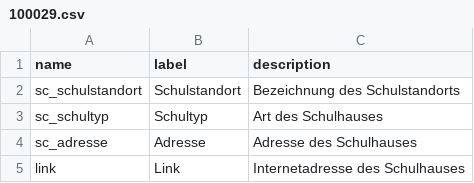
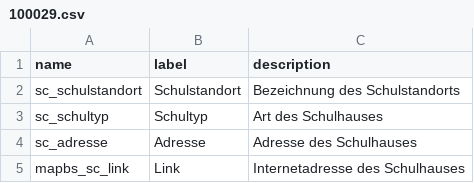
Before and after one commit to opendatabs/data-processing, a CSV file: fgi_geodatenshop/schema_files/100029.csv, drawn as a sheet.

Commit message:
Update 100029.csv

```diff
--- a/fgi_geodatenshop/schema_files/100029.csv
+++ b/fgi_geodatenshop/schema_files/100029.csv
@@ -4,2 +4,2 @@ sc_schultyp;Schultyp;Art des Schulhauses
 sc_adresse;Adresse;Adresse des Schulhauses
-link;Link;Internetadresse des Schulhauses
+mapbs_sc_link;Link;Internetadresse des Schulhauses
```
